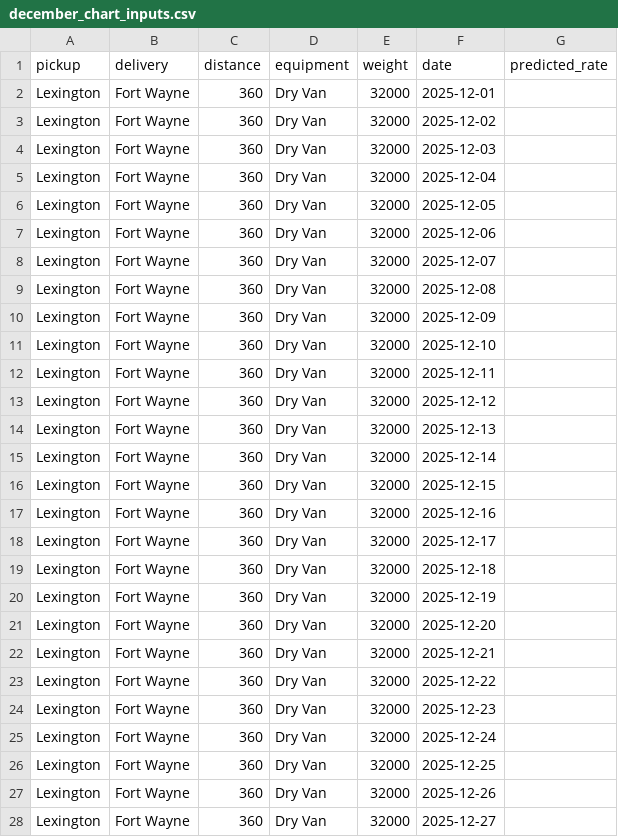
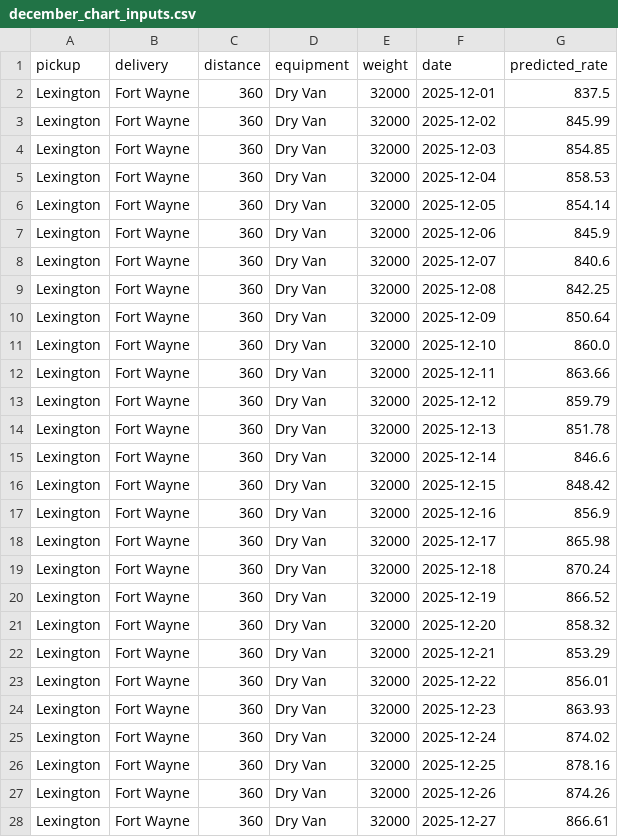
Before and after one commit to Mustafa-79/spotter-freight-rate, a CSV file: data/december_chart_inputs.csv, drawn as a sheet; only a part is shown; the diff covers the shown part only.

Commit message:
Add prediction script, nearest-city pricing and submission files
freight/predict.py trains the final model on all labelled data (corrupted
prices removed) and writes validation_predictions.csv for the 12,000 loads
in validation.csv, plus the predicted_rate column of
data/december_chart_inputs.csv. The December rows carry no market index, so
each day takes the average market index of that day's loads in
validation.csv. score.py validates both files and draws
scorer_results/candidate_december.png.

Spotter's set includes eight cities never seen in training (1,447 loads).
The final model now prices such a city with the average learned effect of
its three nearest known cities; loads between known cities, and therefore
all fold and test results, are unchanged.

```diff
--- a/data/december_chart_inputs.csv
+++ b/data/december_chart_inputs.csv
@@ -1,28 +1,28 @@
 pickup,delivery,distance,equipment,weight,date,predicted_rate
-Lexington,Fort Wayne,360,Dry Van,32000,2025-12-01,
-Lexington,Fort Wayne,360,Dry Van,32000,2025-12-02,
-Lexington,Fort Wayne,360,Dry Van,32000,2025-12-03,
-Lexington,Fort Wayne,360,Dry Van,32000,2025-12-04,
-Lexington,Fort Wayne,360,Dry Van,32000,2025-12-05,
-Lexington,Fort Wayne,360,Dry Van,32000,2025-12-06,
-Lexington,Fort Wayne,360,Dry Van,32000,2025-12-07,
-Lexington,Fort Wayne,360,Dry Van,32000,2025-12-08,
-Lexington,Fort Wayne,360,Dry Van,32000,2025-12-09,
-Lexington,Fort Wayne,360,Dry Van,32000,2025-12-10,
-Lexington,Fort Wayne,360,Dry Van,32000,2025-12-11,
-Lexington,Fort Wayne,360,Dry Van,32000,2025-12-12,
-Lexington,Fort Wayne,360,Dry Van,32000,2025-12-13,
-Lexington,Fort Wayne,360,Dry Van,32000,2025-12-14,
-Lexington,Fort Wayne,360,Dry Van,32000,2025-12-15,
-Lexington,Fort Wayne,360,Dry Van,32000,2025-12-16,
-Lexington,Fort Wayne,360,Dry Van,32000,2025-12-17,
-Lexington,Fort Wayne,360,Dry Van,32000,2025-12-18,
-Lexington,Fort Wayne,360,Dry Van,32000,2025-12-19,
-Lexington,Fort Wayne,360,Dry Van,32000,2025-12-20,
-Lexington,Fort Wayne,360,Dry Van,32000,2025-12-21,
-Lexington,Fort Wayne,360,Dry Van,32000,2025-12-22,
-Lexington,Fort Wayne,360,Dry Van,32000,2025-12-23,
-Lexington,Fort Wayne,360,Dry Van,32000,2025-12-24,
-Lexington,Fort Wayne,360,Dry Van,32000,2025-12-25,
-Lexington,Fort Wayne,360,Dry Van,32000,2025-12-26,
-Lexington,Fort Wayne,360,Dry Van,32000,2025-12-27,
+Lexington,Fort Wayne,360,Dry Van,32000,2025-12-01,837.5
+Lexington,Fort Wayne,360,Dry Van,32000,2025-12-02,845.99
+Lexington,Fort Wayne,360,Dry Van,32000,2025-12-03,854.85
+Lexington,Fort Wayne,360,Dry Van,32000,2025-12-04,858.53
+Lexington,Fort Wayne,360,Dry Van,32000,2025-12-05,854.14
+Lexington,Fort Wayne,360,Dry Van,32000,2025-12-06,845.9
+Lexington,Fort Wayne,360,Dry Van,32000,2025-12-07,840.6
+Lexington,Fort Wayne,360,Dry Van,32000,2025-12-08,842.25
+Lexington,Fort Wayne,360,Dry Van,32000,2025-12-09,850.64
+Lexington,Fort Wayne,360,Dry Van,32000,2025-12-10,860.0
+Lexington,Fort Wayne,360,Dry Van,32000,2025-12-11,863.66
+Lexington,Fort Wayne,360,Dry Van,32000,2025-12-12,859.79
+Lexington,Fort Wayne,360,Dry Van,32000,2025-12-13,851.78
+Lexington,Fort Wayne,360,Dry Van,32000,2025-12-14,846.6
+Lexington,Fort Wayne,360,Dry Van,32000,2025-12-15,848.42
+Lexington,Fort Wayne,360,Dry Van,32000,2025-12-16,856.9
+Lexington,Fort Wayne,360,Dry Van,32000,2025-12-17,865.98
+Lexington,Fort Wayne,360,Dry Van,32000,2025-12-18,870.24
+Lexington,Fort Wayne,360,Dry Van,32000,2025-12-19,866.52
+Lexington,Fort Wayne,360,Dry Van,32000,2025-12-20,858.32
+Lexington,Fort Wayne,360,Dry Van,32000,2025-12-21,853.29
+Lexington,Fort Wayne,360,Dry Van,32000,2025-12-22,856.01
+Lexington,Fort Wayne,360,Dry Van,32000,2025-12-23,863.93
+Lexington,Fort Wayne,360,Dry Van,32000,2025-12-24,874.02
+Lexington,Fort Wayne,360,Dry Van,32000,2025-12-25,878.16
+Lexington,Fort Wayne,360,Dry Van,32000,2025-12-26,874.26
+Lexington,Fort Wayne,360,Dry Van,32000,2025-12-27,866.61
```
Also changed, not shown: 4 edited cells elsewhere in this file, 7 other files.
